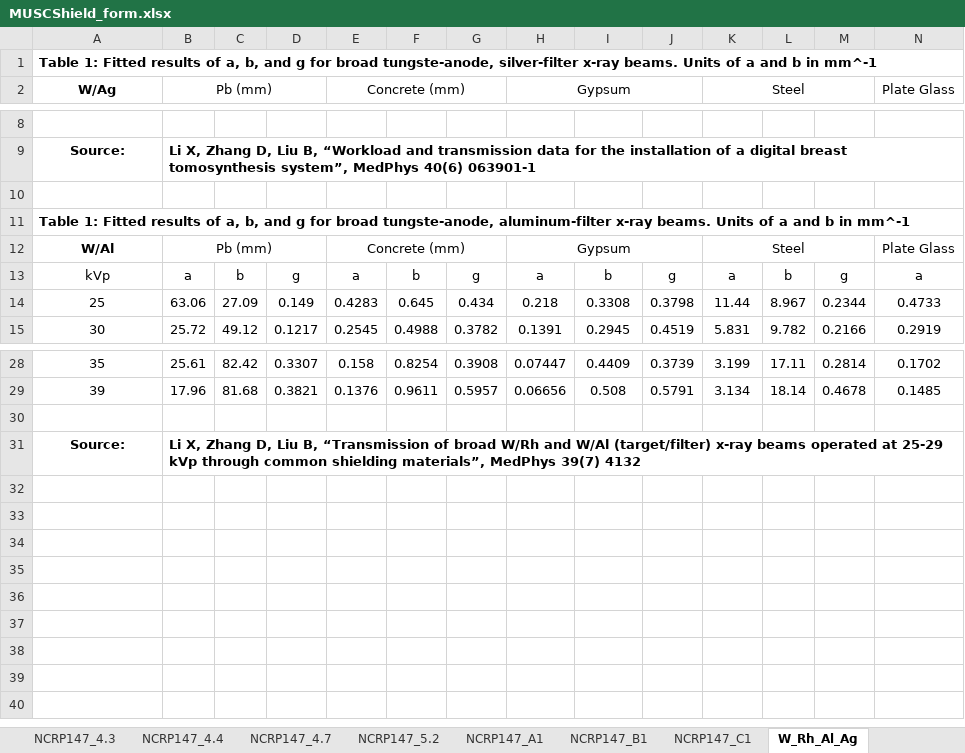
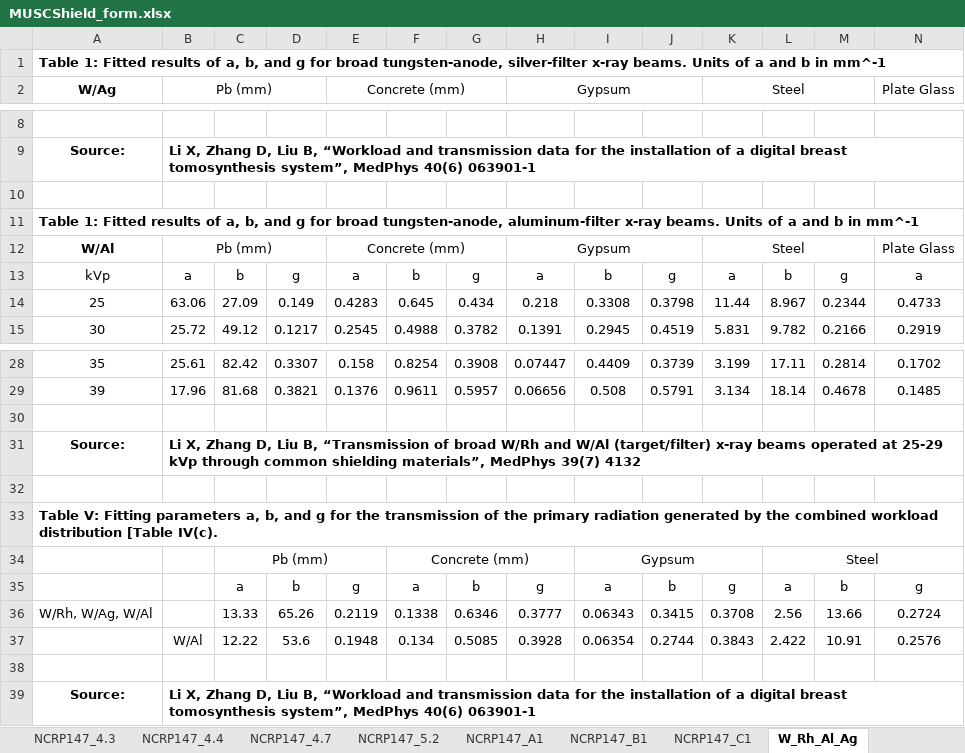
Before and after one commit to imabug/EquipTestingSpreadsheets, an Excel workbook: MUSCShield_form.xlsx, sheet W_Rh_Al_Ag, drawn as a sheet; only a part is shown, gaps mark what is left out; values as stored, in another font and other column widths than the file's, no borders; rows hold the shown columns only; the diff names each change by its address in the sheet, - before the commit and + after, or states it on an @@ line.

Commit message:
Add new table from Li, Zhang et al

```diff
--- a/MUSCShield_form.xlsx (sheet W_Rh_Al_Ag)
+++ b/MUSCShield_form.xlsx (sheet W_Rh_Al_Ag)
-A1: …for broad tungste-anode, silver-filter x-ray…
+A1: …for broad tungsten-anode, silver-filter x-ray…
-A11: …for broad tungste-anode, aluminum-filter x-ray…
+A11: …for broad tungsten-anode, aluminum-filter x-ray…
+row 32: (empty)
+row 33: Table V: Fitting parameters a, b, and g for the transmission of the primary radiation generated by the combined workload distribution [Table IV(c).
+row 34:  |  | Pb (mm) |  |  | Concrete (mm) |  |  | Gypsum |  |  | Steel
+row 35:  |  | a | b | g | a | b | g | a | b | g | a | b | g
+row 36: W/Rh, W/Ag, W/Al |  | 13.33 | 65.26 | 0.2119 | 0.1338 | 0.6346 | 0.3777 | 0.06343 | 0.3415 | 0.3708 | 2.56 | 13.66 | 0.2724
+row 37:  | W/Al | 12.22 | 53.6 | 0.1948 | 0.134 | 0.5085 | 0.3928 | 0.06354 | 0.2744 | 0.3843 | 2.422 | 10.91 | 0.2576
+row 38: (empty)
+row 39: Source: | Li X, Zhang D, Liu B, “Workload and transmission data for the installation of a digital breast tomosynthesis system”, MedPhys 40(6) 063901-1
```
